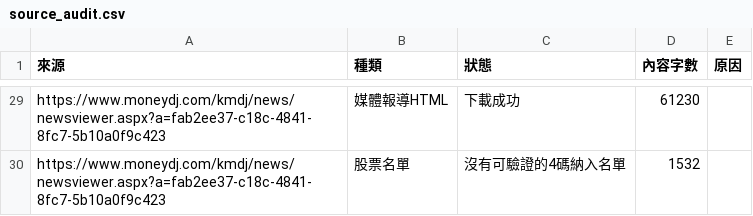
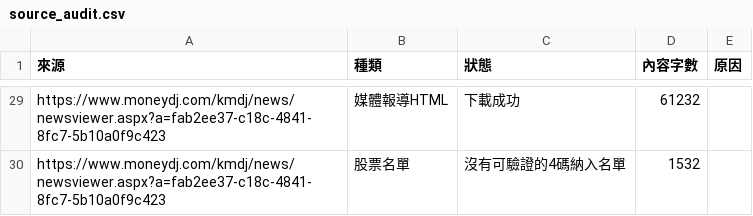
Before and after one commit to hank0509-hash/etf-buy-radar, a CSV file: site/source_audit.csv, drawn as a sheet; only a part is shown, gaps mark what is left out; the diff covers the shown part only; the diff names each change by its address in the sheet, - before the commit and + after, or states it on an @@ line.

```diff
--- a/site/source_audit.csv
+++ b/site/source_audit.csv
-D29 (內容字數): 61230
+D29 (內容字數): 61232
```
Also changed, not shown: 23 edited cells elsewhere in this file, site/v8_add_5.csv, site/v8_current.csv, 13 other files.
